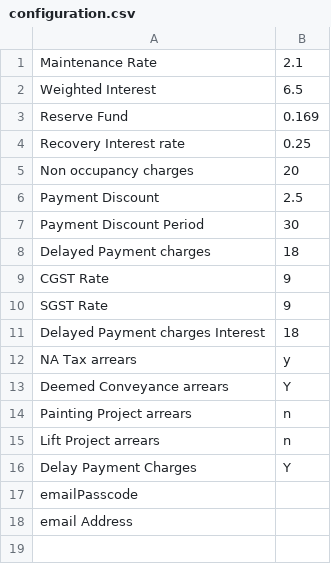
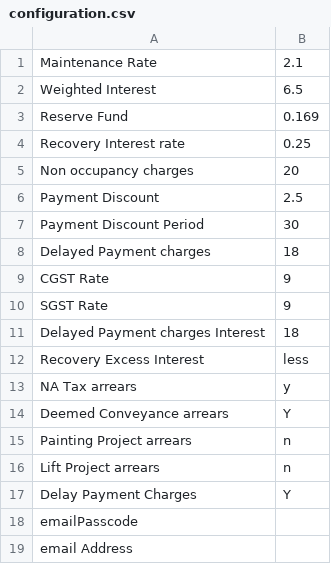
Before and after one commit to aap286/InvoiceGenerator, a CSV file: 0_Configuration/configuration.csv, drawn as a sheet.

```diff
--- a/0_Configuration/configuration.csv
+++ b/0_Configuration/configuration.csv
@@ -11,2 +11,3 @@ SGST Rate,9
 Delayed Payment charges Interest,18
+Recovery Excess Interest,less
 NA Tax arrears,y
```
Also changed, not shown: 9 other files.
